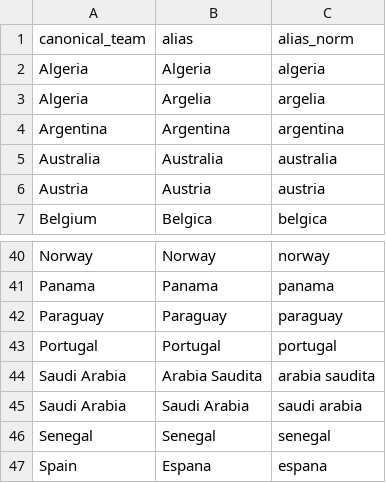
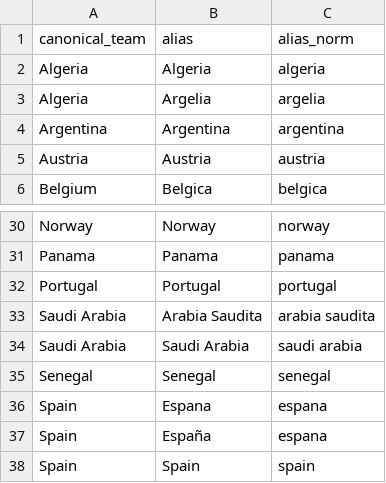
Before and after one commit to omargah/WC26-predictor, a CSV file: data/reference/team_aliases.csv, drawn as a sheet; only a part is shown, gaps mark what is left out; the shorter side is filled out with more unchanged rows; the diff covers the shown part only; the diff names each change by its address in the sheet, - before the commit and + after, or states it on an @@ line.

```diff
--- a/data/reference/team_aliases.csv
+++ b/data/reference/team_aliases.csv
-row 5: Australia | Australia | australia
-row 42: Paraguay | Paraguay | paraguay
```
Also changed, not shown: 15 removed rows elsewhere in this file, data/processed/worldcup_2026_fixture_clean.csv, data/reference/available_matches.csv, 26 other files.
